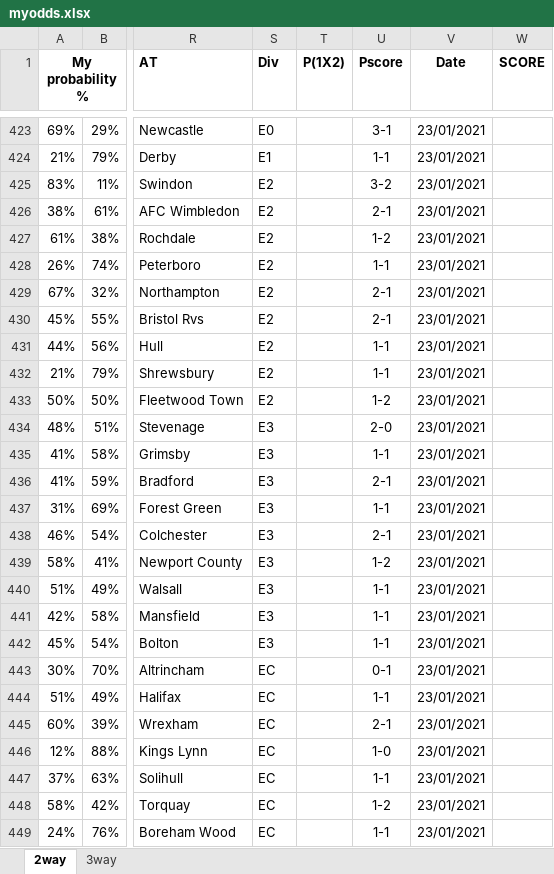
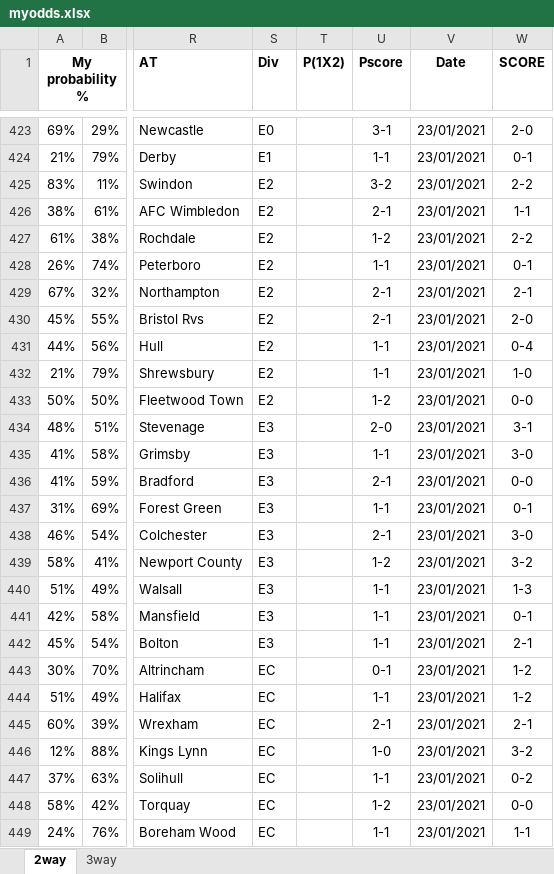
Before and after one commit to gitboyzorro5/FDAS, an Excel workbook: myodds.xlsx, sheet 2way, drawn as a sheet; only a part is shown, gaps mark what is left out; values as stored, in another font and other column widths than the file's, no borders; the diff covers the shown part only; the diff names each change by its address in the sheet, - before the commit and + after, or states it on an @@ line.

```diff
--- a/myodds.xlsx (sheet 2way)
+++ b/myodds.xlsx (sheet 2way)
-W423 (SCORE): (empty)
+W423 (SCORE): 2-0
-W424 (SCORE): (empty)
+W424 (SCORE): 0-1
-W425 (SCORE): (empty)
+W425 (SCORE): 2-2
-W426 (SCORE): (empty)
+W426 (SCORE): 1-1
-W427 (SCORE): (empty)
+W427 (SCORE): 2-2
-W428 (SCORE): (empty)
+W428 (SCORE): 0-1
-W429 (SCORE): (empty)
+W429 (SCORE): 2-1
-W430 (SCORE): (empty)
+W430 (SCORE): 2-0
-W431 (SCORE): (empty)
+W431 (SCORE): 0-4
-W432 (SCORE): (empty)
+W432 (SCORE): 1-0
-W433 (SCORE): (empty)
+W433 (SCORE): 0-0
-W434 (SCORE): (empty)
+W434 (SCORE): 3-1
-W435 (SCORE): (empty)
+W435 (SCORE): 3-0
-W436 (SCORE): (empty)
+W436 (SCORE): 0-0
-W437 (SCORE): (empty)
+W437 (SCORE): 0-1
-W438 (SCORE): (empty)
+W438 (SCORE): 3-0
-W439 (SCORE): (empty)
+W439 (SCORE): 3-2
-W440 (SCORE): (empty)
+W440 (SCORE): 1-3
-W441 (SCORE): (empty)
+W441 (SCORE): 0-1
-W442 (SCORE): (empty)
+W442 (SCORE): 2-1
-W443:W444 (SCORE): (empty)
+W443:W444 (SCORE): 1-2
-W445 (SCORE): (empty)
+W445 (SCORE): 2-1
-W446 (SCORE): (empty)
+W446 (SCORE): 3-2
-W447 (SCORE): (empty)
+W447 (SCORE): 0-2
-W448 (SCORE): (empty)
+W448 (SCORE): 0-0
-W449 (SCORE): (empty)
+W449 (SCORE): 1-1
```
Also changed, not shown: 75 edited cells elsewhere in this sheet, poisson calc.xlsx.
